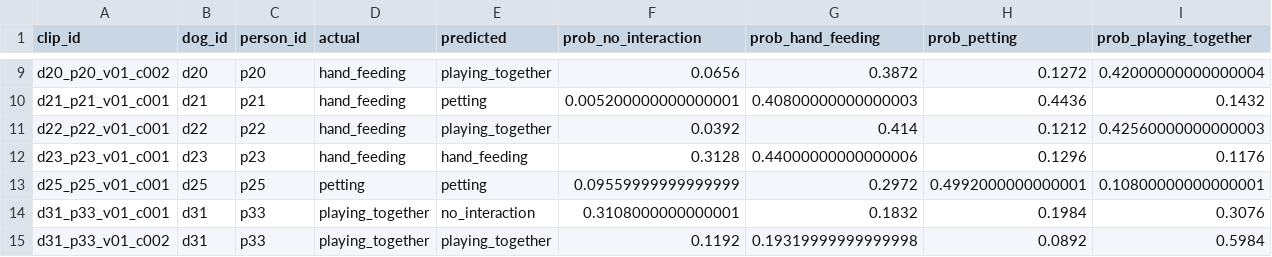
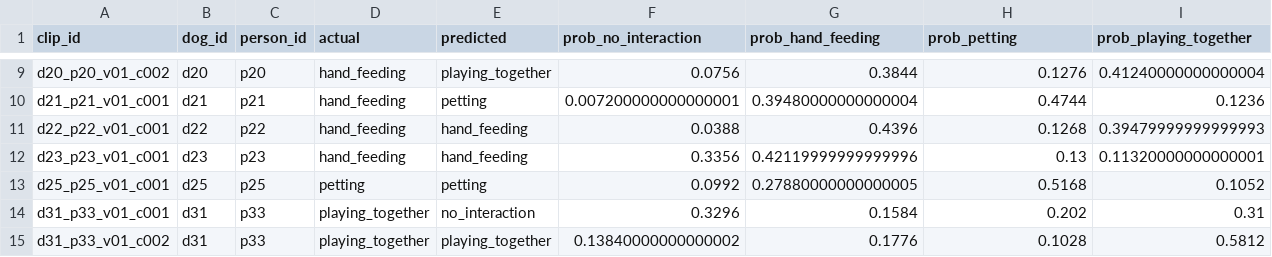
Before and after one commit to ZHAO-1221/PRS, a CSV file: pet_recognition_system/outputs/best_models/interaction/ensemble_test_predictions.csv, drawn as a sheet; only a part is shown, gaps mark what is left out; the diff covers the shown part only; the diff names each change by its address in the sheet, - before the commit and + after, or states it on an @@ line.

```diff
--- a/pet_recognition_system/outputs/best_models/interaction/ensemble_test_predictions.csv
+++ b/pet_recognition_system/outputs/best_models/interaction/ensemble_test_predictions.csv
-F9 (prob_no_interaction): 0.0656
+F9 (prob_no_interaction): 0.0756
-G9 (prob_hand_feeding): 0.3872
+G9 (prob_hand_feeding): 0.3844
-H9 (prob_petting): 0.1272
+H9 (prob_petting): 0.1276
-I9 (prob_playing_together): 0.42000000000000004
+I9 (prob_playing_together): 0.41240000000000004
-F10 (prob_no_interaction): 0.005200000000000001
+F10 (prob_no_interaction): 0.007200000000000001
-G10 (prob_hand_feeding): 0.40800000000000003
+G10 (prob_hand_feeding): 0.39480000000000004
-H10 (prob_petting): 0.4436
+H10 (prob_petting): 0.4744
-I10 (prob_playing_together): 0.1432
+I10 (prob_playing_together): 0.1236
-E11 (predicted): playing_together
+E11 (predicted): hand_feeding
-F11 (prob_no_interaction): 0.0392
+F11 (prob_no_interaction): 0.0388
-G11 (prob_hand_feeding): 0.414
+G11 (prob_hand_feeding): 0.4396
-H11 (prob_petting): 0.1212
+H11 (prob_petting): 0.1268
-I11 (prob_playing_together): 0.42560000000000003
+I11 (prob_playing_together): 0.39479999999999993
-F12 (prob_no_interaction): 0.3128
+F12 (prob_no_interaction): 0.3356
-G12 (prob_hand_feeding): 0.44000000000000006
+G12 (prob_hand_feeding): 0.42119999999999996
-H12 (prob_petting): 0.1296
+H12 (prob_petting): 0.13
-I12 (prob_playing_together): 0.1176
+I12 (prob_playing_together): 0.11320000000000001
-F13 (prob_no_interaction): 0.09559999999999999
+F13 (prob_no_interaction): 0.0992
-G13 (prob_hand_feeding): 0.2972
+G13 (prob_hand_feeding): 0.27880000000000005
-H13 (prob_petting): 0.4992000000000001
+H13 (prob_petting): 0.5168
-I13 (prob_playing_together): 0.10800000000000001
+I13 (prob_playing_together): 0.1052
-F14 (prob_no_interaction): 0.3108000000000001
+F14 (prob_no_interaction): 0.3296
-G14 (prob_hand_feeding): 0.1832
+G14 (prob_hand_feeding): 0.1584
-H14 (prob_petting): 0.1984
+H14 (prob_petting): 0.202
-I14 (prob_playing_together): 0.3076
+I14 (prob_playing_together): 0.31
-F15 (prob_no_interaction): 0.1192
+F15 (prob_no_interaction): 0.13840000000000002
-G15 (prob_hand_feeding): 0.19319999999999998
+G15 (prob_hand_feeding): 0.1776
-H15 (prob_petting): 0.0892
+H15 (prob_petting): 0.1028
-I15 (prob_playing_together): 0.5984
+I15 (prob_playing_together): 0.5812
```
Also changed, not shown: 69 edited cells elsewhere in this file, pet_recognition_system/outputs/best_models/manifests/interaction_manifest_mixed_v2.csv, 21 other files.
